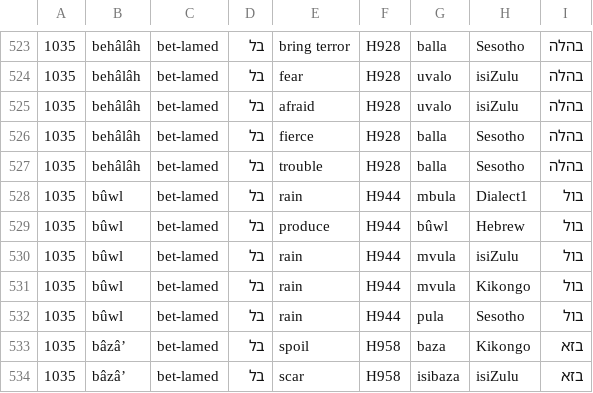
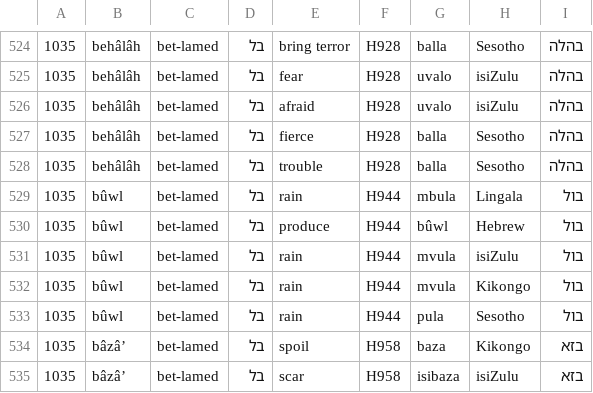
Before and after one commit to andrewkekana1972/AncientWordExplorer, a CSV file: bantu_dictionary.csv, drawn as a sheet; only a part is shown, gaps mark what is left out; the diff covers the shown part only.

```diff
--- a/bantu_dictionary.csv
+++ b/bantu_dictionary.csv
@@ -527,3 +528,3 @@
 1035,behâlâh,bet-lamed,בל,trouble,H928,balla,Sesotho,בהלה
-1035,bûwl,bet-lamed,בל,rain,H944,mbula,Dialect1,בול
+1035,bûwl,bet-lamed,בל,rain,H944,mbula,Lingala,בול
 1035,bûwl,bet-lamed,בל,produce,H944,bûwl,Hebrew,בול
```
Also changed, not shown: 12 added rows and 1 edited cell elsewhere in this file, 1 other file.
